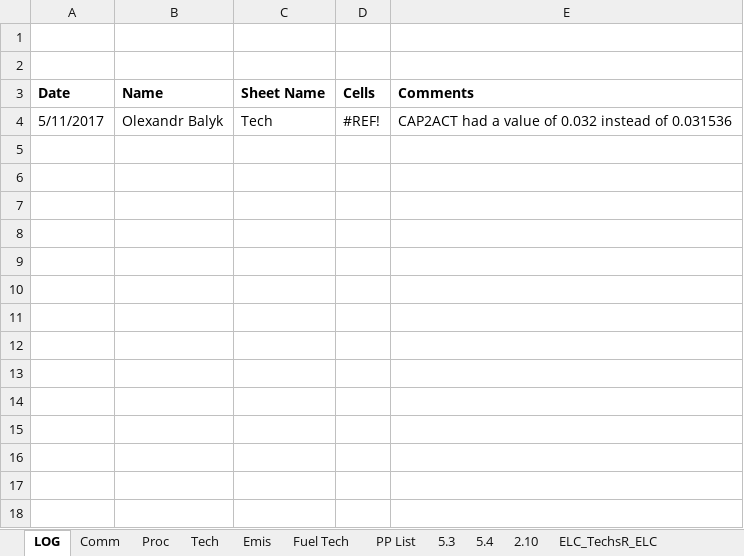
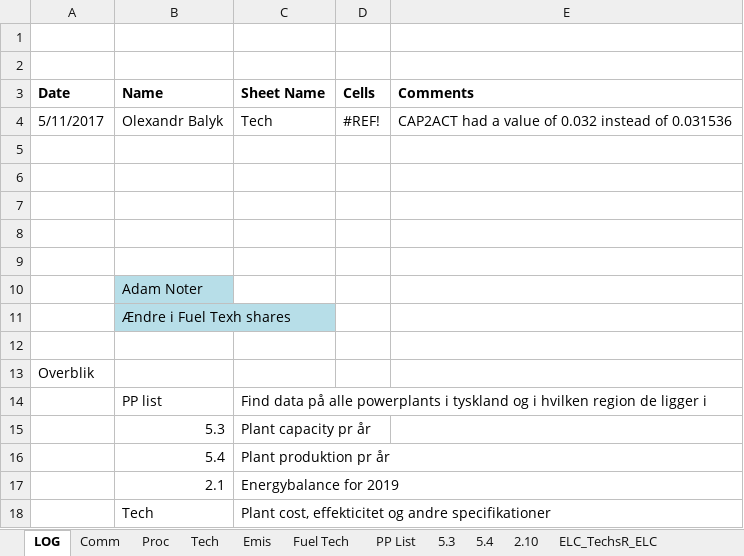
Before and after one commit to AdamVejstrup/Bachelor, an Excel workbook: TIMES-AZ/VT_AZ_ELC.xlsx, sheet LOG, drawn as a sheet; values as stored, in another font and other column widths than the file's, no borders; the diff names each change by its address in the sheet, - before the commit and + after, or states it on an @@ line.

Commit message:
Update VT_AZ_ELC.xlsx

```diff
--- a/TIMES-AZ/VT_AZ_ELC.xlsx (sheet LOG)
+++ b/TIMES-AZ/VT_AZ_ELC.xlsx (sheet LOG)
+row 5: (empty)
+row 6: (empty)
+row 7: (empty)
+row 8: (empty)
+row 9: (empty)
+row 10:  | Adam Noter
+row 11:  | Ændre i Fuel Texh shares
+row 12: (empty)
+row 13: Overblik
+row 14:  | PP list | Find data på alle powerplants i tyskland og i hvilken region de ligger i
+row 15:  | 5.3 | Plant capacity pr år
+row 16:  | 5.4 | Plant produktion pr år
+row 17:  | 2.1 | Energybalance for 2019
+row 18:  | Tech | Plant cost, effekticitet og andre specifikationer
```
Also changed, not shown: sheet Tech.
